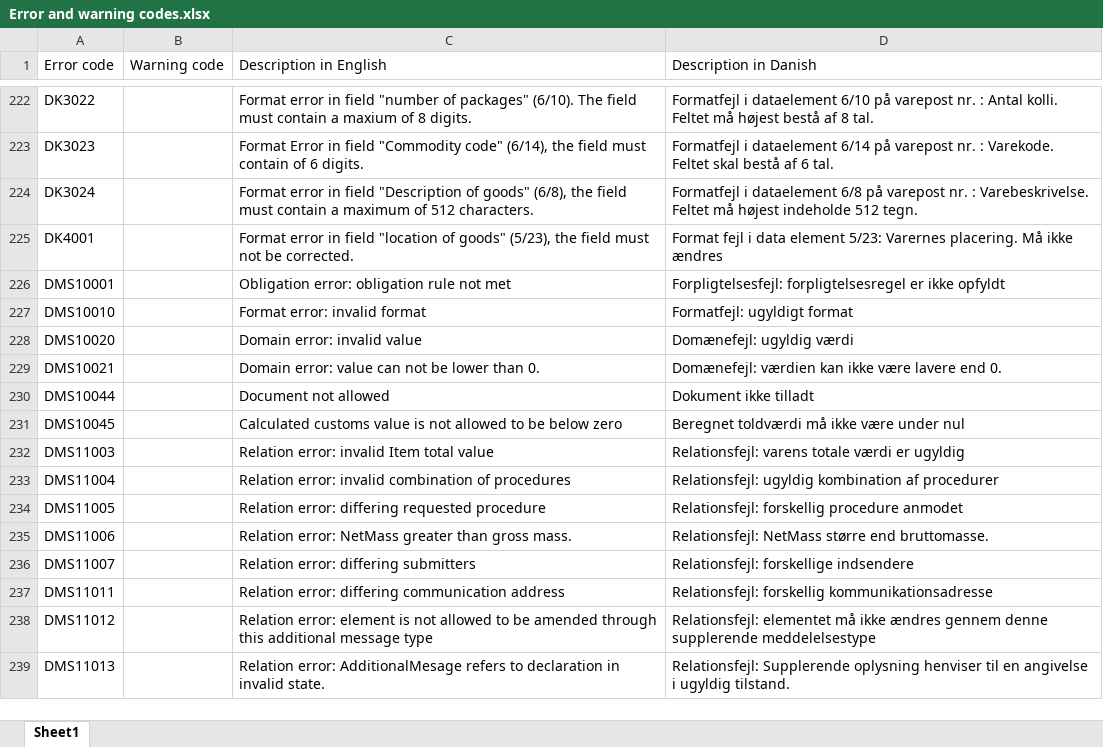
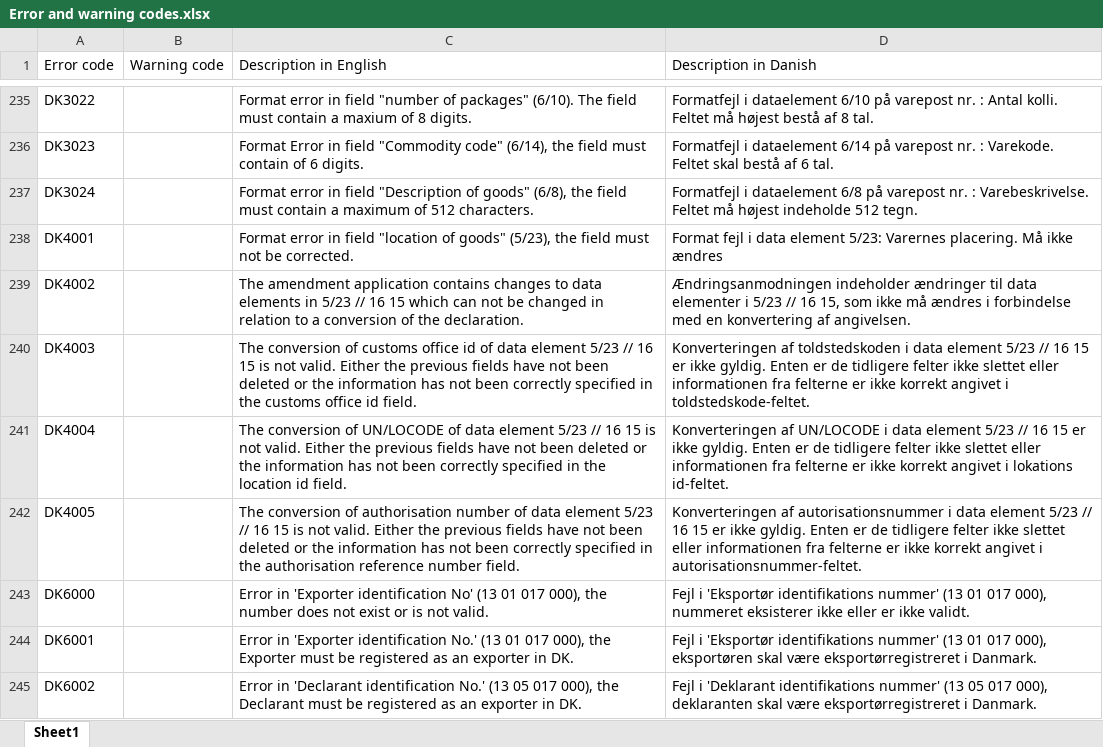
Before and after one commit to skat/dms-public, an Excel workbook: Onboarding Documents/Error and warning codes.xlsx, sheet Sheet1, drawn as a sheet; only a part is shown, gaps mark what is left out; the shorter side is filled out with more unchanged rows; values as stored, in another font and other column widths than the file's, no cell formats; the diff covers the shown part only; the diff names each change by its address in the sheet, - before the commit and + after, or states it on an @@ line.

Commit message:
Added new version of Error and warning codes.xlsx to be up to date for R1.2

```diff
--- a/Onboarding Documents/Error and warning codes.xlsx (sheet Sheet1)
+++ b/Onboarding Documents/Error and warning codes.xlsx (sheet Sheet1)
+row 239: DK4002 |  | The amendment application contains changes to data elements in 5/23 // 16 15 which can not be changed in relation to a conversion of the declaration. | Ændringsanmodningen indeholder ændringer til data elementer i 5/23 // 16 15, som ikke må ændres i forbindelse med en konvertering af angivelsen.
+row 240: DK4003 |  | The conversion of customs office id of data element 5/23 // 16 15 is not valid. Either the previous fields have not been deleted or the information has not been correctly specified in the customs office id field. | Konverteringen af toldstedskoden i data element 5/23 // 16 15 er ikke gyldig. Enten er de tidligere felter ikke slettet eller informationen fra felterne er ikke korrekt angivet i toldstedskode-feltet.
+row 241: DK4004 |  | The conversion of UN/LOCODE of data element 5/23 // 16 15 is not valid. Either the previous fields have not been deleted or the information has not been correctly specified in the location id field. | Konverteringen af UN/LOCODE i data element 5/23 // 16 15 er ikke gyldig. Enten er de tidligere felter ikke slettet eller informationen fra felterne er ikke korrekt angivet i lokations id-feltet.
+row 242: DK4005 |  | The conversion of authorisation number of data element 5/23 // 16 15 is not valid. Either the previous fields have not been deleted or the information has not been correctly specified in the authorisation reference number field. | Konverteringen af autorisationsnummer i data element 5/23 // 16 15 er ikke gyldig. Enten er de tidligere felter ikke slettet eller informationen fra felterne er ikke korrekt angivet i autorisationsnummer-feltet.
+row 243: DK6000 |  | Error in 'Exporter identification No' (13 01 017 000), the number does not exist or is not valid. | Fejl i 'Eksportør identifikations nummer' (13 01 017 000), nummeret eksisterer ikke eller er ikke validt.
+row 244: DK6001 |  | Error in 'Exporter identification No.' (13 01 017 000), the Exporter must be registered as an exporter in DK. | Fejl i 'Eksportør identifikations nummer' (13 01 017 000), eksportøren skal være eksportørregistreret i Danmark.
+row 245: DK6002 |  | Error in 'Declarant identification No.' (13 05 017 000), the Declarant must be registered as an exporter in DK. | Fejl i 'Deklarant identifikations nummer' (13 05 017 000), deklaranten skal være eksportørregistreret i Danmark.
```
Also changed, not shown: 19 added rows and 6 edited cells elsewhere in this sheet, cell formats.
